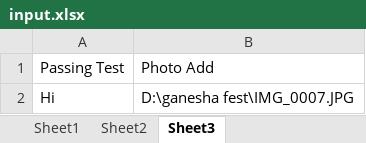
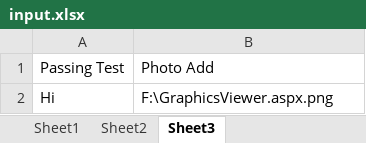
Before and after one commit to SRIKANTN/FaceBook, an Excel workbook: Data/input.xlsx, sheet Sheet3, drawn as a sheet; values as stored, in another font and other column widths than the file's, no borders; the diff names each change by its address in the sheet, - before the commit and + after, or states it on an @@ line.

```diff
--- a/Data/input.xlsx (sheet Sheet3)
+++ b/Data/input.xlsx (sheet Sheet3)
-B2: D:\ganesha fest\IMG_0007.JPG
+B2: F:\GraphicsViewer.aspx.png
```
Also changed, not shown: 29 other files.
